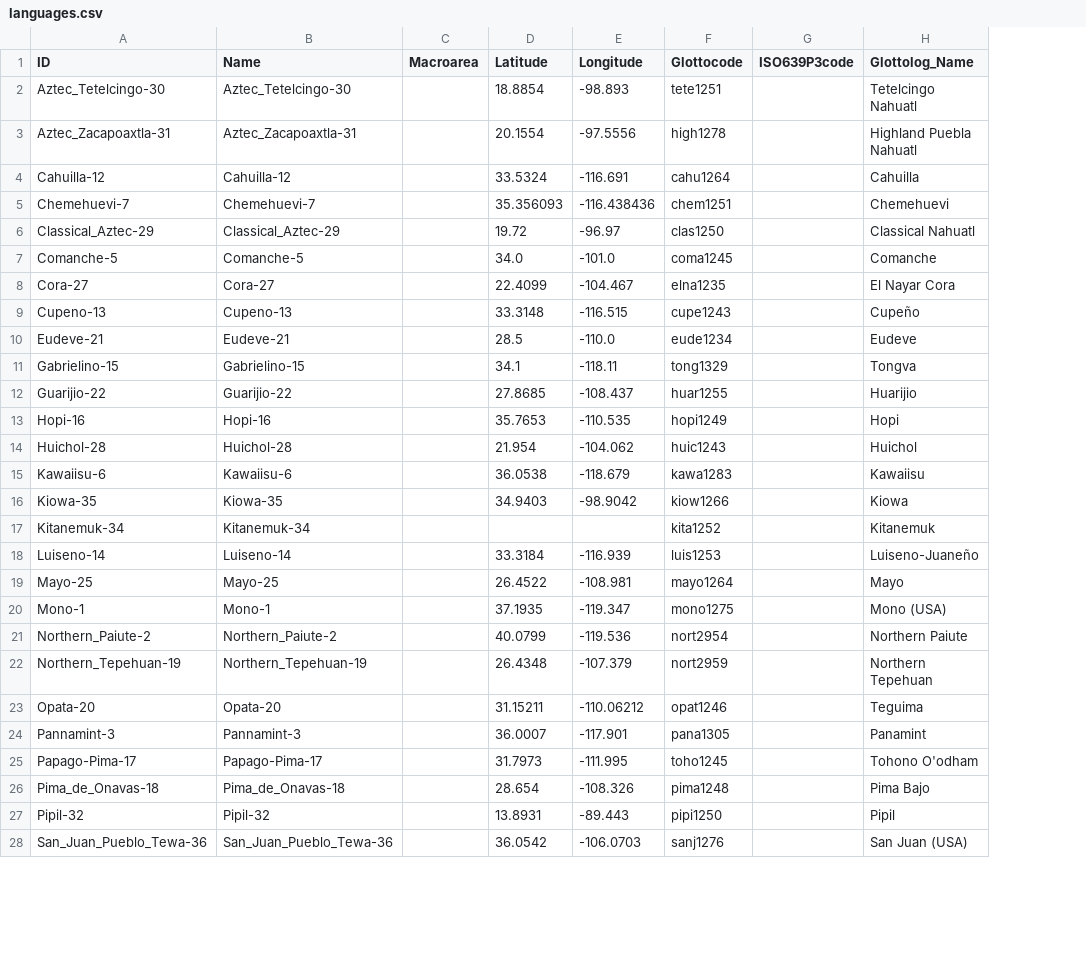
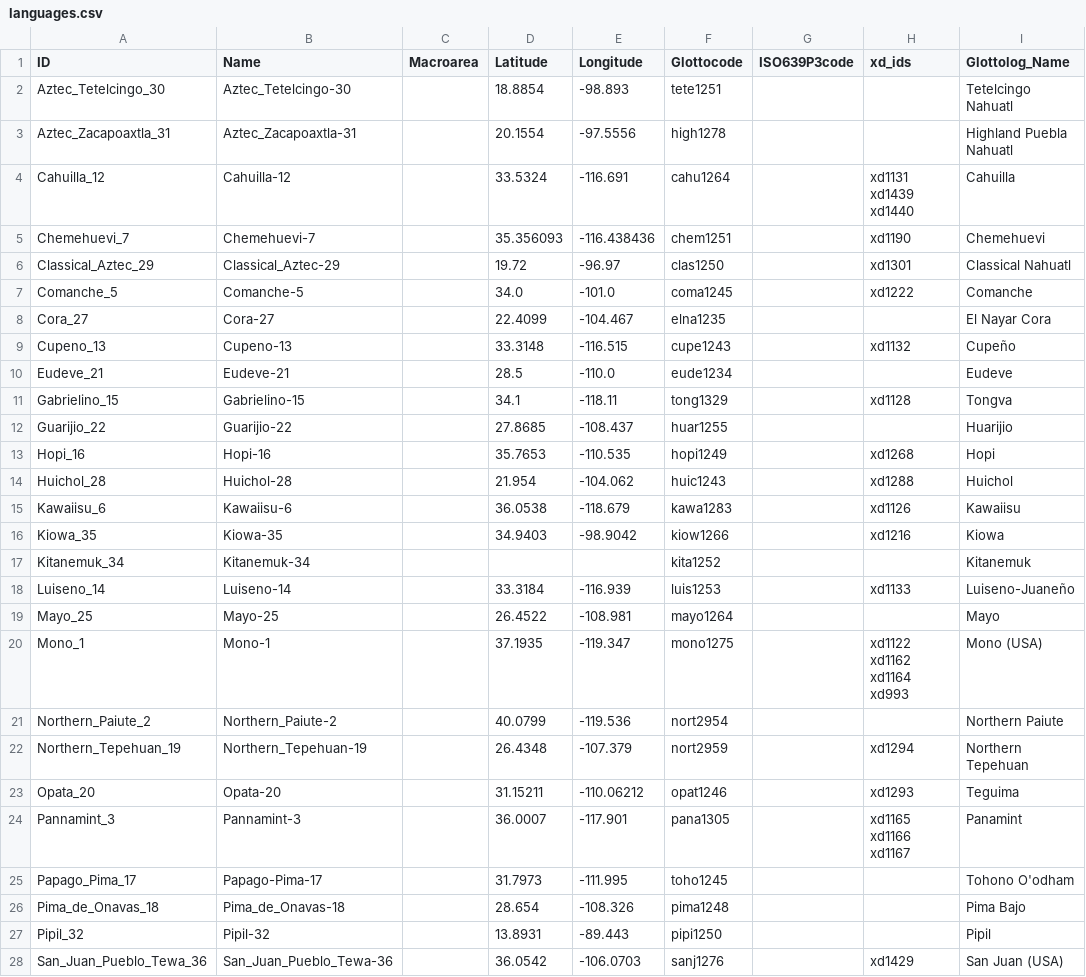
Before and after one commit to phlorest/greenhill_et_al2023, a CSV file: cldf/languages.csv, drawn as a sheet; only a part is shown; the diff covers the shown part only; the diff names each change by its address in the sheet, - before the commit and + after, or states it on an @@ line.

```diff
--- a/cldf/languages.csv
+++ b/cldf/languages.csv
+column H (xd_ids), rows 4-28: xd1131 xd1439 xd1440 | xd1190 | xd1301 | xd1222 |  | xd1132 |  | xd1128 |  | xd1268 | xd1288 | xd1126 | xd1216 |  | xd1133 |  | xd1122 xd1162 xd1164 xd993 |  | xd1294 | xd1293 | xd1165 xd1166 xd1167 |  |  |  | xd1429
-A2 (ID): Aztec_Tetelcingo-30
+A2 (ID): Aztec_Tetelcingo_30
-A3 (ID): Aztec_Zacapoaxtla-31
+A3 (ID): Aztec_Zacapoaxtla_31
-A4 (ID): Cahuilla-12
+A4 (ID): Cahuilla_12
-A5 (ID): Chemehuevi-7
+A5 (ID): Chemehuevi_7
-A6 (ID): Classical_Aztec-29
+A6 (ID): Classical_Aztec_29
-A7 (ID): Comanche-5
+A7 (ID): Comanche_5
-A8 (ID): Cora-27
+A8 (ID): Cora_27
-A9 (ID): Cupeno-13
+A9 (ID): Cupeno_13
-A10 (ID): Eudeve-21
+A10 (ID): Eudeve_21
-A11 (ID): Gabrielino-15
+A11 (ID): Gabrielino_15
-A12 (ID): Guarijio-22
+A12 (ID): Guarijio_22
-A13 (ID): Hopi-16
+A13 (ID): Hopi_16
-A14 (ID): Huichol-28
+A14 (ID): Huichol_28
-A15 (ID): Kawaiisu-6
+A15 (ID): Kawaiisu_6
-A16 (ID): Kiowa-35
+A16 (ID): Kiowa_35
-A17 (ID): Kitanemuk-34
+A17 (ID): Kitanemuk_34
-A18 (ID): Luiseno-14
+A18 (ID): Luiseno_14
-A19 (ID): Mayo-25
+A19 (ID): Mayo_25
-A20 (ID): Mono-1
+A20 (ID): Mono_1
-A21 (ID): Northern_Paiute-2
+A21 (ID): Northern_Paiute_2
-A22 (ID): Northern_Tepehuan-19
+A22 (ID): Northern_Tepehuan_19
-A23 (ID): Opata-20
+A23 (ID): Opata_20
-A24 (ID): Pannamint-3
+A24 (ID): Pannamint_3
-A25 (ID): Papago-Pima-17
+A25 (ID): Papago_Pima_17
-A26 (ID): Pima_de_Onavas-18
+A26 (ID): Pima_de_Onavas_18
-A27 (ID): Pipil-32
+A27 (ID): Pipil_32
-A28 (ID): San_Juan_Pueblo_Tewa-36
+A28 (ID): San_Juan_Pueblo_Tewa_36
```
Also changed, not shown: 9 edited cells elsewhere in this file, etc/characters.csv, 12 other files.
